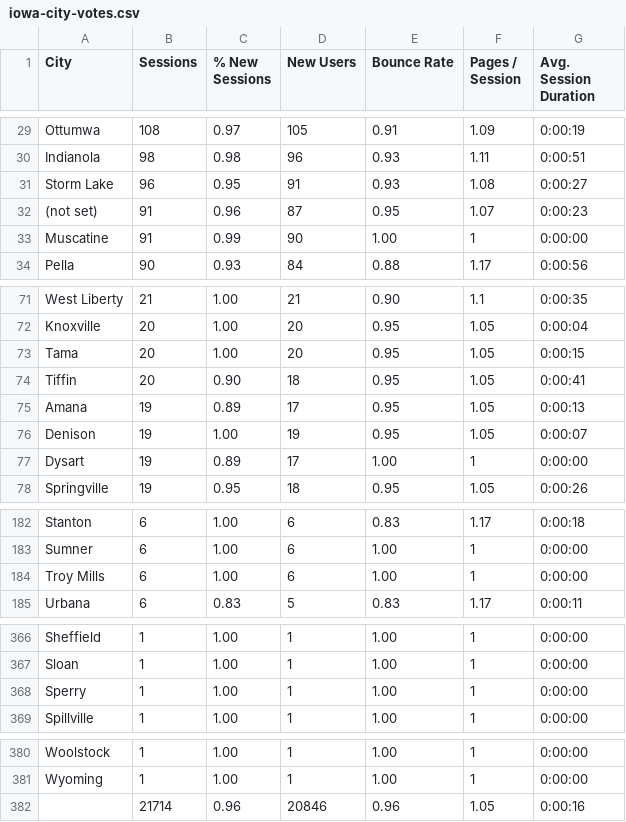
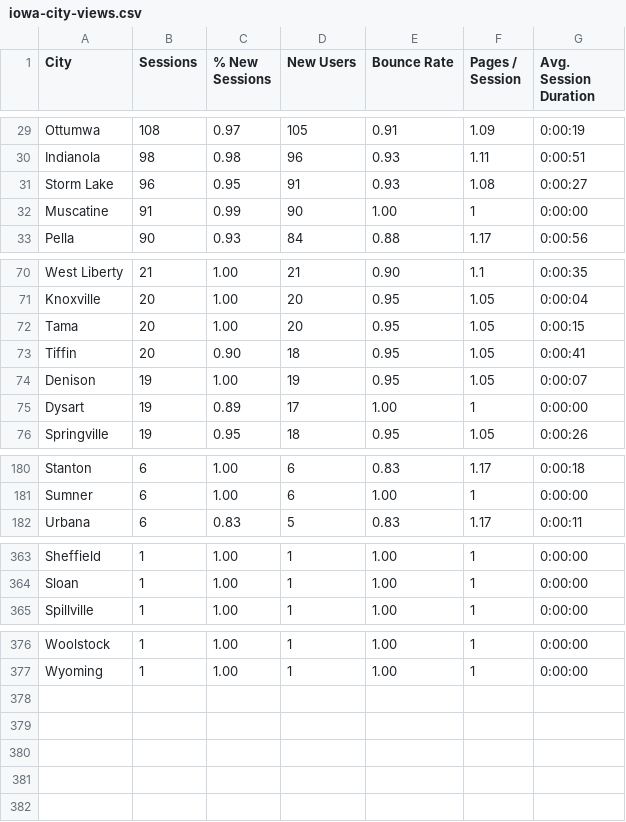
Before and after one commit to jacobnisnevich/iowa-impact, a CSV file: iowa-city-views.csv (was iowa-city-votes.csv), drawn as a sheet; only a part is shown, gaps mark what is left out; the diff covers the shown part only.

```diff
--- a/iowa-city-votes.csv
+++ b/iowa-city-views.csv
@@ -31,3 +31,2 @@ Indianola,98,0.98,96,0.93,1.11,0:00:51
 Storm Lake,96,0.95,91,0.93,1.08,0:00:27
-(not set),91,0.96,87,0.95,1.07,0:00:23
 Muscatine,91,0.99,90,1.00,1,0:00:00
@@ -74,3 +73,2 @@ Tama,20,1.00,20,0.95,1.05,0:00:15
 Tiffin,20,0.90,18,0.95,1.05,0:00:41
-Amana,19,0.89,17,0.95,1.05,0:00:13
 Denison,19,1.00,19,0.95,1.05,0:00:07
@@ -183,3 +181,2 @@ Stanton,6,1.00,6,0.83,1.17,0:00:18
 Sumner,6,1.00,6,1.00,1,0:00:00
-Troy Mills,6,1.00,6,1.00,1,0:00:00
 Urbana,6,0.83,5,0.83,1.17,0:00:11
@@ -367,3 +364,2 @@ Sheffield,1,1.00,1,1.00,1,0:00:00
 Sloan,1,1.00,1,1.00,1,0:00:00
-Sperry,1,1.00,1,1.00,1,0:00:00
 Spillville,1,1.00,1,1.00,1,0:00:00
@@ -381,2 +377 @@ Woolstock,1,1.00,1,1.00,1,0:00:00
 Wyoming,1,1.00,1,1.00,1,0:00:00
-,21714,0.96,20846,0.96,1.05,0:00:16
```
Also changed, not shown: 4 edited cells elsewhere in this file, iowa-cities.csv, 48 other files.
